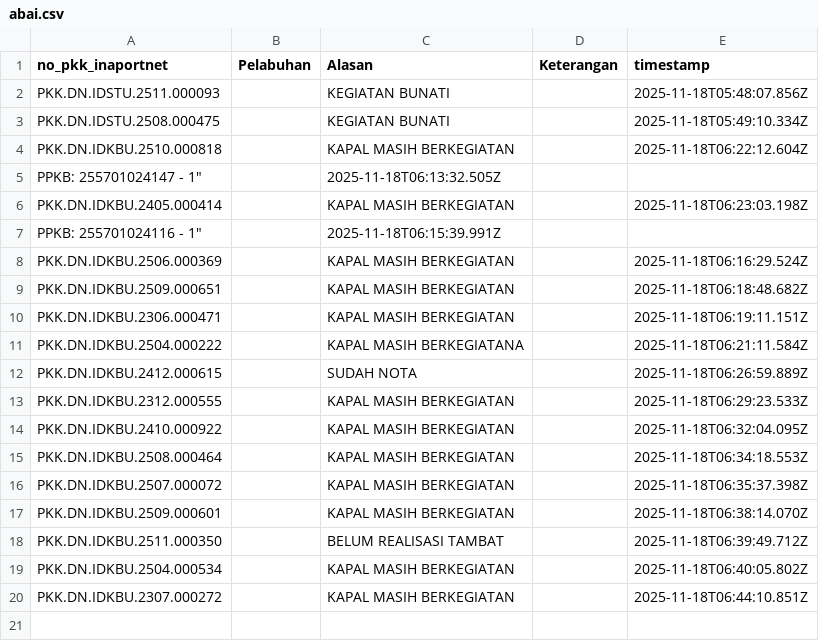
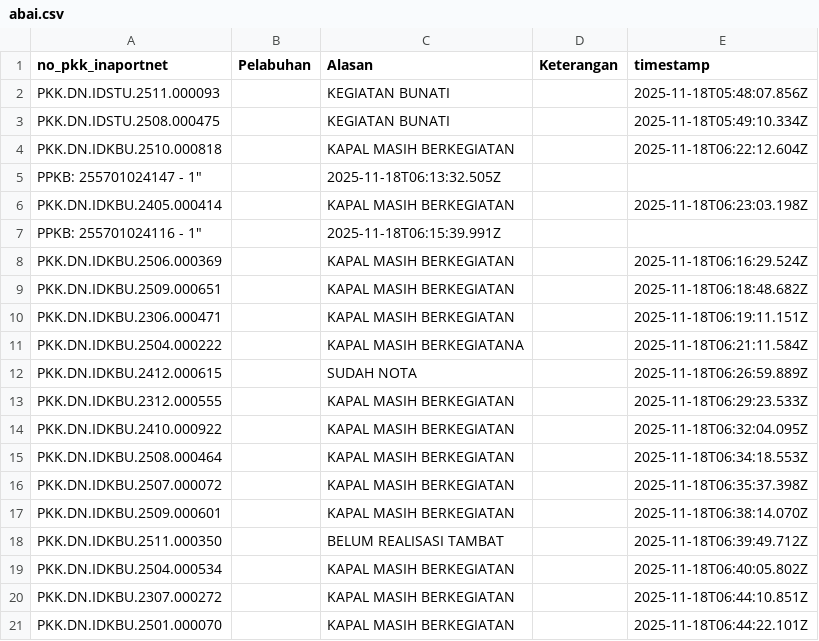
Before and after one commit to Hadi197/Outstanding, a CSV file: abai.csv, drawn as a sheet.

Commit message:
Update abai.csv - 2025-11-18T06:44:22.118Z

```diff
--- a/abai.csv
+++ b/abai.csv
@@ -20 +20,2 @@ PPKB: 255701024116 - 1","",2025-11-18T06:15:39.991Z
 "PKK.DN.IDKBU.2307.000272","","KAPAL MASIH BERKEGIATAN","",2025-11-18T06:44:10.851Z
+"PKK.DN.IDKBU.2501.000070","","KAPAL MASIH BERKEGIATAN","",2025-11-18T06:44:22.101Z
```
